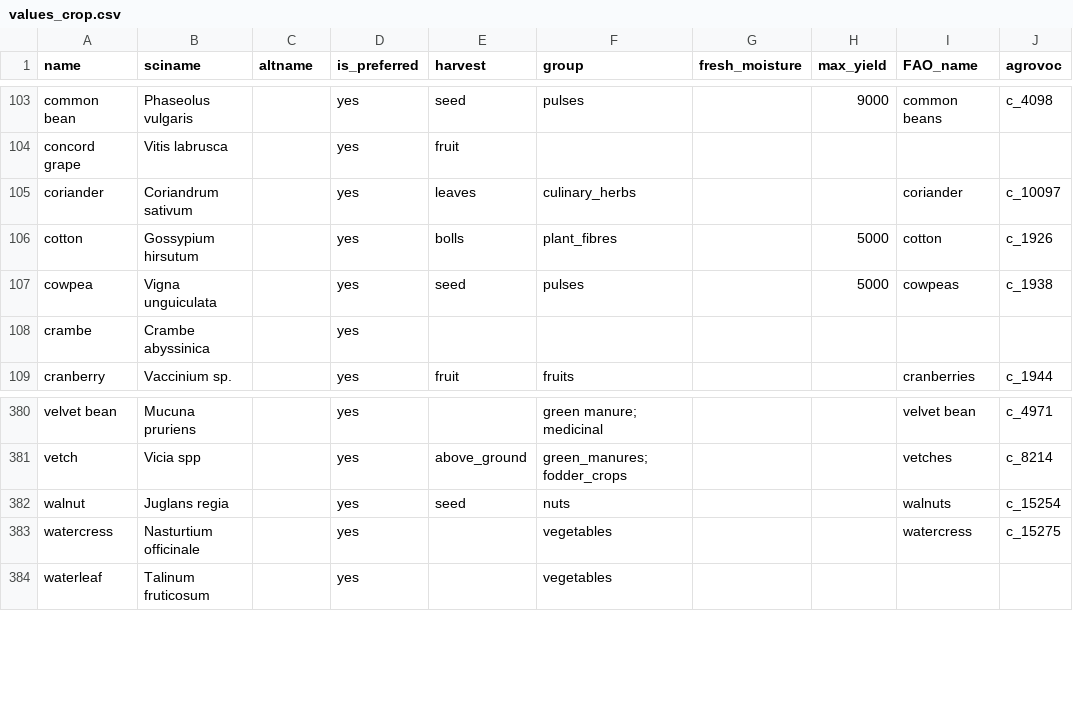
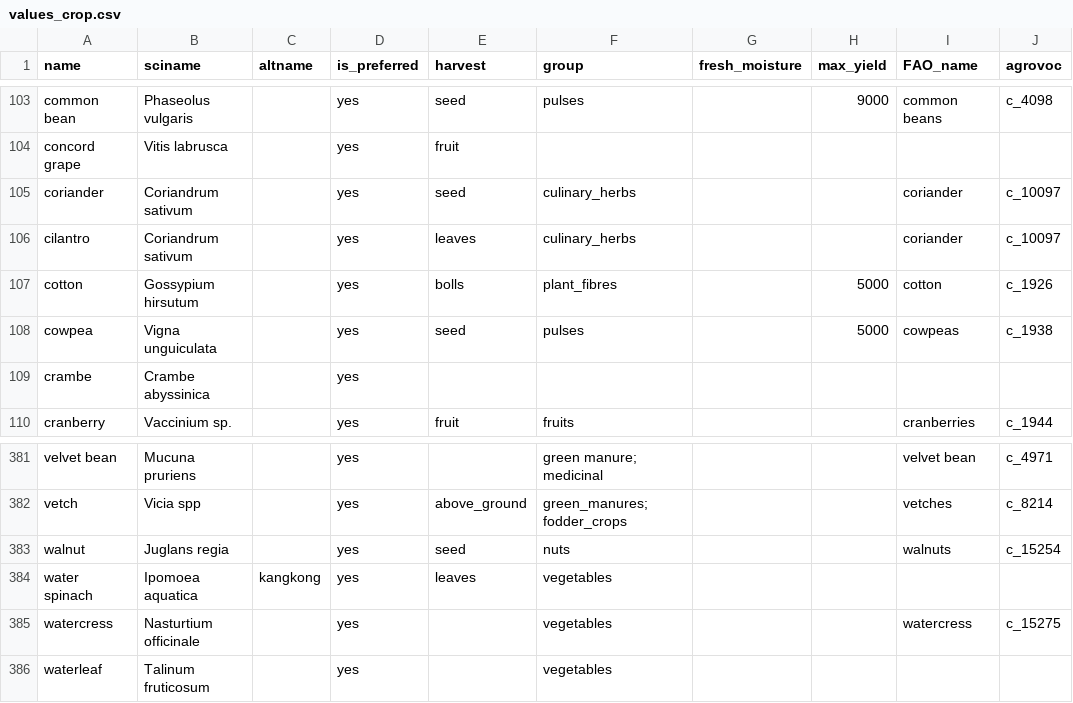
Before and after one commit to controvoc/terminag, a CSV file: values/values_crop.csv, drawn as a sheet; only a part is shown, gaps mark what is left out.

```diff
--- a/values/values_crop.csv
+++ b/values/values_crop.csv
@@ -104,3 +104,4 @@ common bean,Phaseolus vulgaris,,yes,seed,pulses,,9000,common beans,c_4098
 concord grape,Vitis labrusca,,yes,fruit,,,,,
-coriander,Coriandrum sativum,,yes,leaves,culinary_herbs,,,coriander,c_10097
+coriander,Coriandrum sativum,,yes,seed,culinary_herbs,,,coriander,c_10097
+cilantro,Coriandrum sativum,,yes,leaves,culinary_herbs,,,coriander,c_10097
 cotton,Gossypium hirsutum,,yes,bolls,plant_fibres,,5000,cotton,c_1926
@@ -382,2 +383,3 @@ vetch,Vicia spp,,yes,above_ground,green_manures; fodder_crops,,,vetches,c_8214
 walnut,Juglans regia,,yes,seed,nuts,,,walnuts,c_15254
+water spinach,Ipomoea aquatica,kangkong,yes,leaves,vegetables,,,,
 watercress,Nasturtium officinale,,yes,,vegetables,,,watercress,c_15275
```
Also changed, not shown: values/values_land_prep.csv, variables/variables_crop_chemistry.csv.
